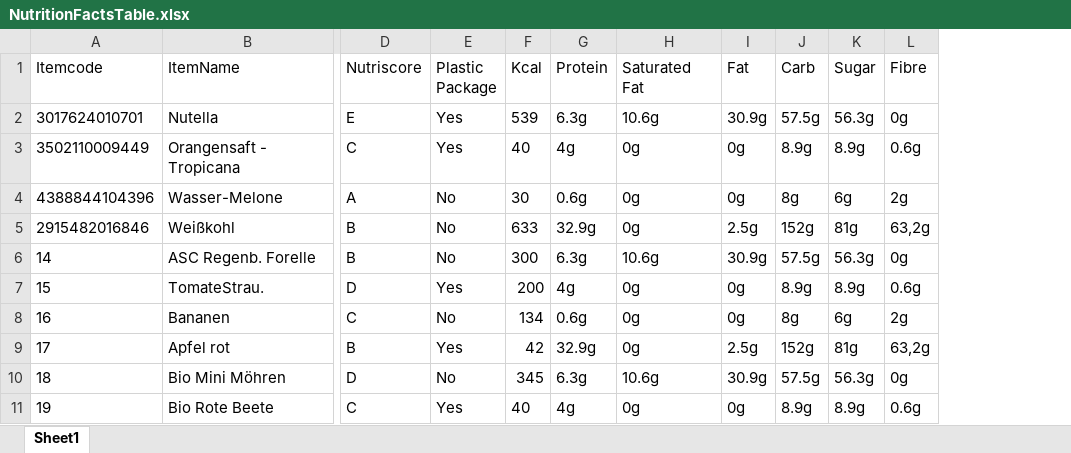
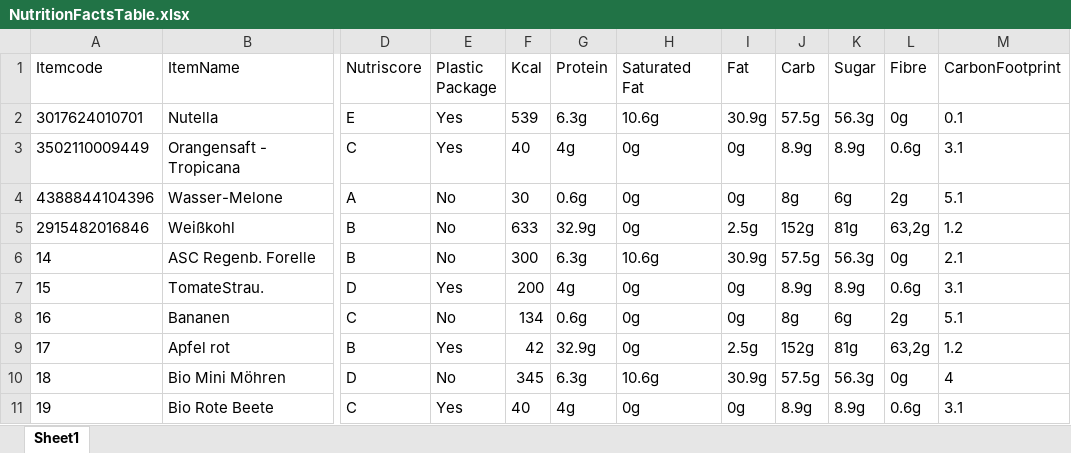
Before and after one commit to amitsahucse/Fra_collab, an Excel workbook: MockExcelTables/NutritionFactsTable.xlsx, sheet Sheet1, drawn as a sheet; only a part is shown, gaps mark what is left out; values as stored, in another font and other column widths than the file's, no borders; the diff names each change by its address in the sheet, - before the commit and + after, or states it on an @@ line.

Commit message:
Carbon Footprint added

```diff
--- a/MockExcelTables/NutritionFactsTable.xlsx (sheet Sheet1)
+++ b/MockExcelTables/NutritionFactsTable.xlsx (sheet Sheet1)
+column M (CarbonFootprint), rows 2-11: 0.1 | 3.1 | 5.1 | 1.2 | 2.1 | 3.1 | 5.1 | 1.2 | 4 | 3.1
```
Also changed, not shown: FraCollabTable.xlsx, 1 other file.
